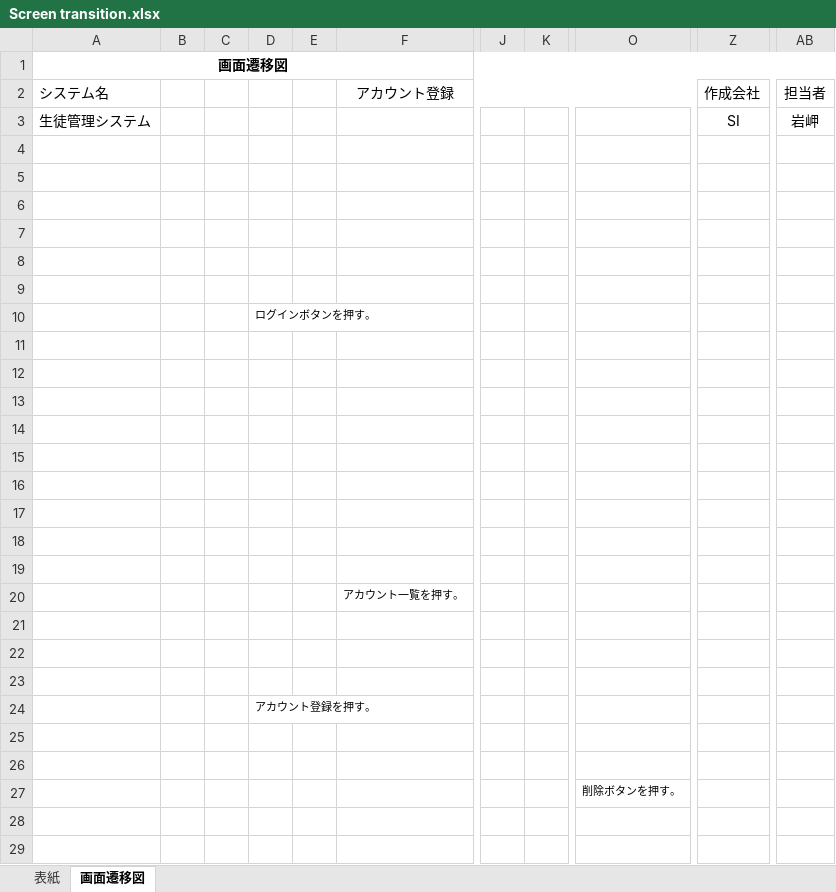
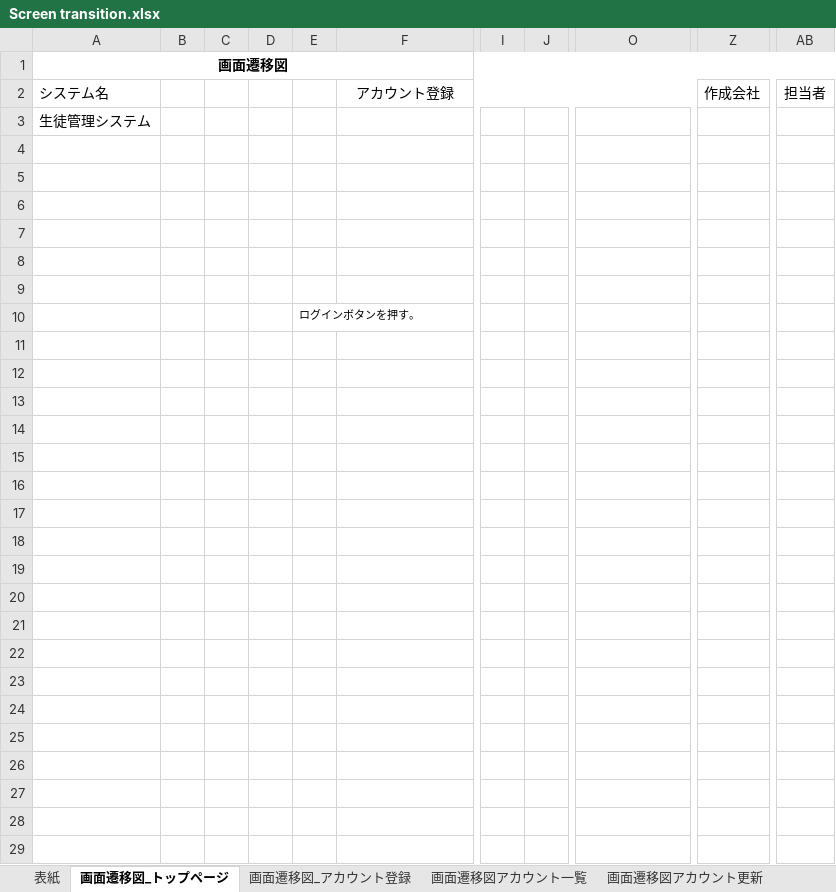
Before and after one commit to test-saitomini/7-Programming-exercises, an Excel workbook: Screen transition.xlsx, sheet 画面遷移図_トップページ, drawn as a sheet; only a part is shown, gaps mark what is left out; values as stored, in another font and other column widths than the file's, no borders; charts and pictures not drawn; removed rows and columns are numbered as before the commit, all else as after; rows hold the shown columns only; the diff covers the shown part only; the diff names each change by its address in the sheet, - before the commit and + after, or states it on an @@ line.

```diff
--- a/Screen transition.xlsx (sheet 画面遷移図_トップページ)
+++ b/Screen transition.xlsx (sheet 画面遷移図_トップページ)
-sheet tab: 画面遷移図
+sheet tab: 画面遷移図_トップページ
+sheet tab: 画面遷移図_アカウント登録
+sheet tab: 画面遷移図アカウント一覧
+sheet tab: 画面遷移図アカウント更新
-column D, row 10: ログインボタンを押す。
+column E, row 10: ログインボタンを押す。
+column I, empty
+column J, empty
-column J, empty
-column K, empty
-Z3: SI
+Z3: (empty)
-AB3: 岩岬
+AB3: (empty)
-row 11: (empty)
-row 12: (empty)
-row 13: (empty)
-row 14: (empty)
-row 15: (empty)
-row 16: (empty)
-row 17: (empty)
-row 18: (empty)
-row 19: (empty)
-row 20:  |  |  |  |  | アカウント一覧を押す。
-row 21: (empty)
-row 22: (empty)
-row 23: (empty)
-row 24:  |  |  | アカウント登録を押す。
-row 25: (empty)
-row 26: (empty)
-row 27:  |  |  |  |  |  |  |  | 削除ボタンを押す。
-row 28: (empty)
-row 29: (empty)
```
Also changed, not shown: 17 removed rows elsewhere in this sheet, other sheet tabs, charts or pictures, Basic design document.xlsx.
